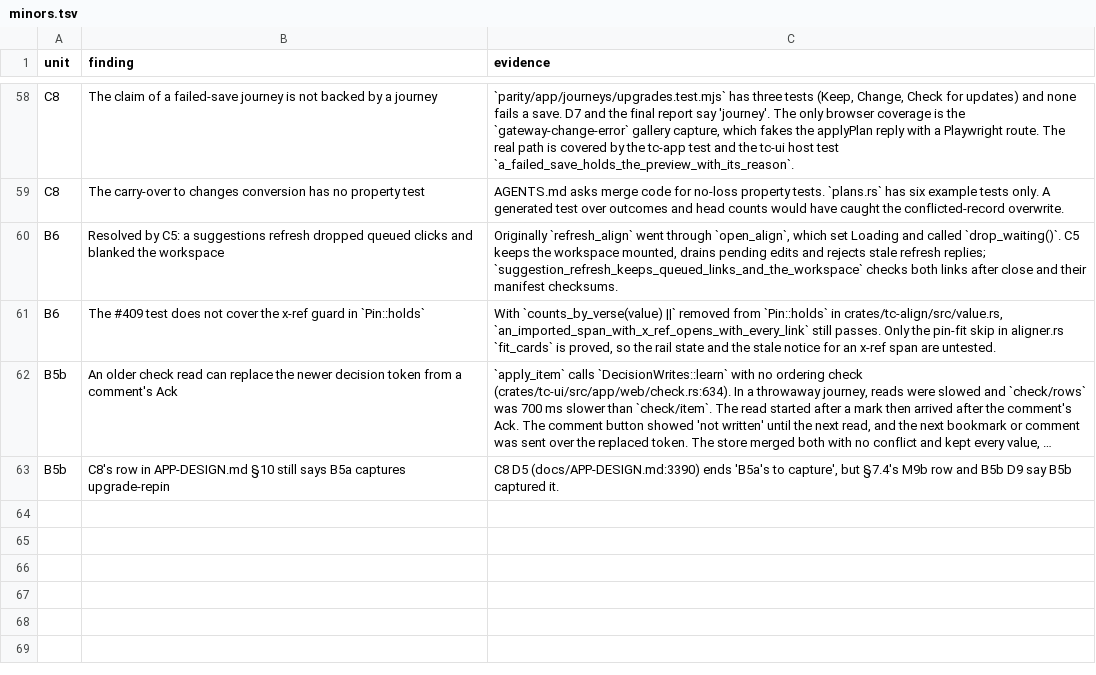
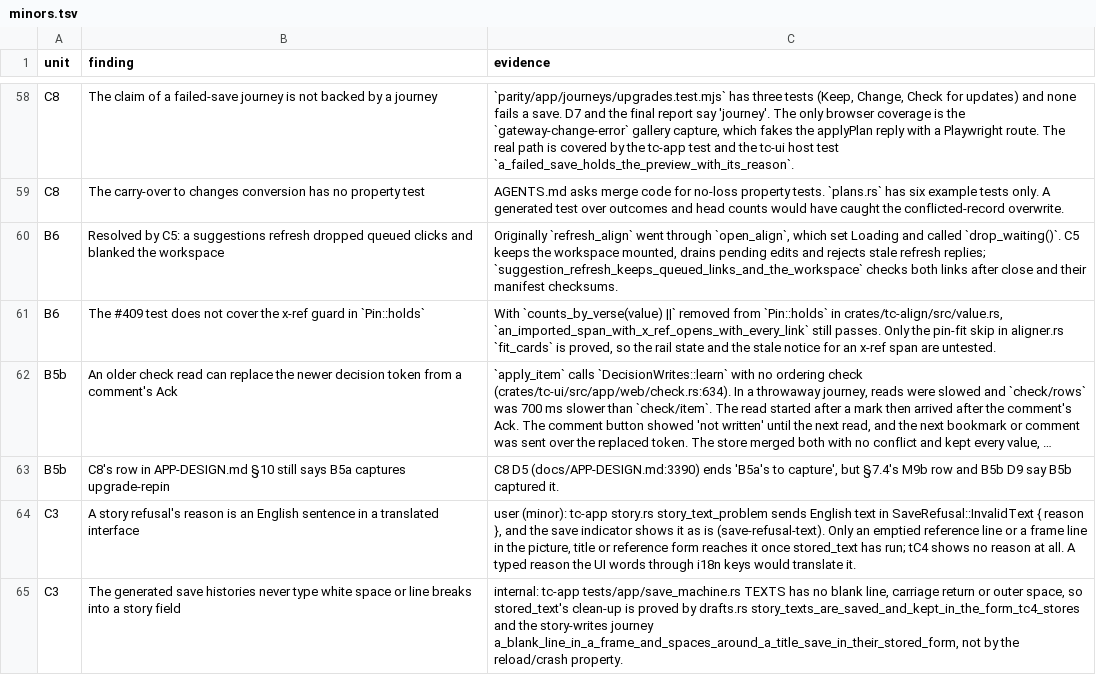
Before and after one commit to birchamp/tc-rst, a TSV file: .audit/minors.tsv, drawn as a sheet; only a part is shown, gaps mark what is left out; long unchanged cells end in …; the diff names each change by its address in the sheet, - before the commit and + after, or states it on an @@ line.

```diff
--- a/.audit/minors.tsv
+++ b/.audit/minors.tsv
+row 64: C3 | A story refusal's reason is an English sentence in a translated interface | user (minor): tc-app story.rs story_text_problem sends English text in SaveRefusal::InvalidText { reason }, and the save indicator shows it as is (save-refusal-text). Only an emptied reference line or a frame line in the picture, title or reference form reaches it once stored_text has run; tC4 shows no reason at all. A typed reason the UI words through i18n keys would translate it.
+row 65: C3 | The generated save histories never type white space or line breaks into a story field | internal: tc-app tests/app/save_machine.rs TEXTS has no blank line, carriage return or outer space, so stored_text's clean-up is proved by drafts.rs story_texts_are_saved_and_kept_in_the_form_tc4_stores and the story-writes journey a_blank_line_in_a_frame_and_spaces_around_a_title_save_in_their_stored_form, not by the reload/crash property.
```
Also changed, not shown: 4 other files.
